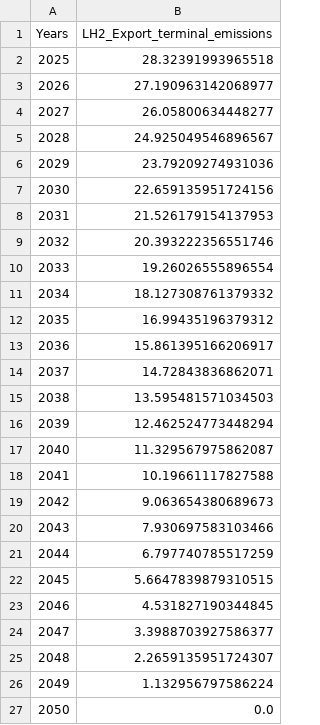
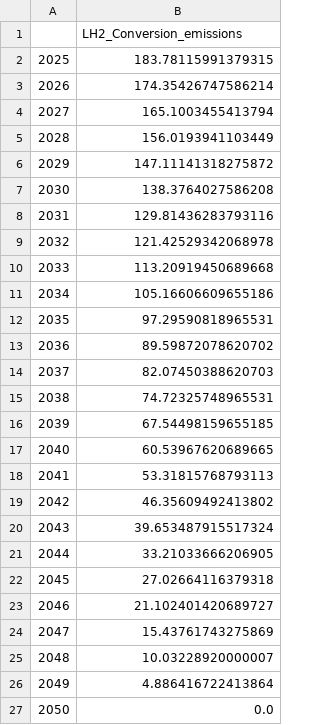
Before and after one commit to ReuterJakob/H2_pathways_repo, a CSV file: data/processed/LH2_cargo_emissions.csv, drawn as a sheet.

```diff
--- a/data/processed/LH2_cargo_emissions.csv
+++ b/data/processed/LH2_cargo_emissions.csv
@@ -1,27 +1,27 @@
-Years;LH2_Export_terminal_emissions
-2025;28.32391993965518
-2026;27.190963142068977
-2027;26.05800634448277
-2028;24.925049546896567
-2029;23.79209274931036
-2030;22.659135951724156
-2031;21.526179154137953
-2032;20.393222356551746
-2033;19.26026555896554
-2034;18.127308761379332
-2035;16.99435196379312
-2036;15.861395166206917
-2037;14.72843836862071
-2038;13.595481571034503
-2039;12.462524773448294
-2040;11.329567975862087
-2041;10.19661117827588
-2042;9.063654380689673
-2043;7.930697583103466
-2044;6.797740785517259
-2045;5.6647839879310515
-2046;4.531827190344845
-2047;3.3988703927586377
-2048;2.2659135951724307
-2049;1.132956797586224
+;LH2_Conversion_emissions
+2025;183.78115991379315
+2026;174.35426747586214
+2027;165.1003455413794
+2028;156.0193941103449
+2029;147.11141318275872
+2030;138.3764027586208
+2031;129.81436283793116
+2032;121.42529342068978
+2033;113.20919450689668
+2034;105.16606609655186
+2035;97.29590818965531
+2036;89.59872078620702
+2037;82.07450388620703
+2038;74.72325748965531
+2039;67.54498159655185
+2040;60.53967620689665
+2041;53.31815768793113
+2042;46.35609492413802
+2043;39.653487915517324
+2044;33.21033666206905
+2045;27.02664116379318
+2046;21.102401420689727
+2047;15.43761743275869
+2048;10.03228920000007
+2049;4.886416722413864
 2050;0.0
```
Also changed, not shown: data/processed/LH2_Shipping_emissions.csv, 7 other files.
